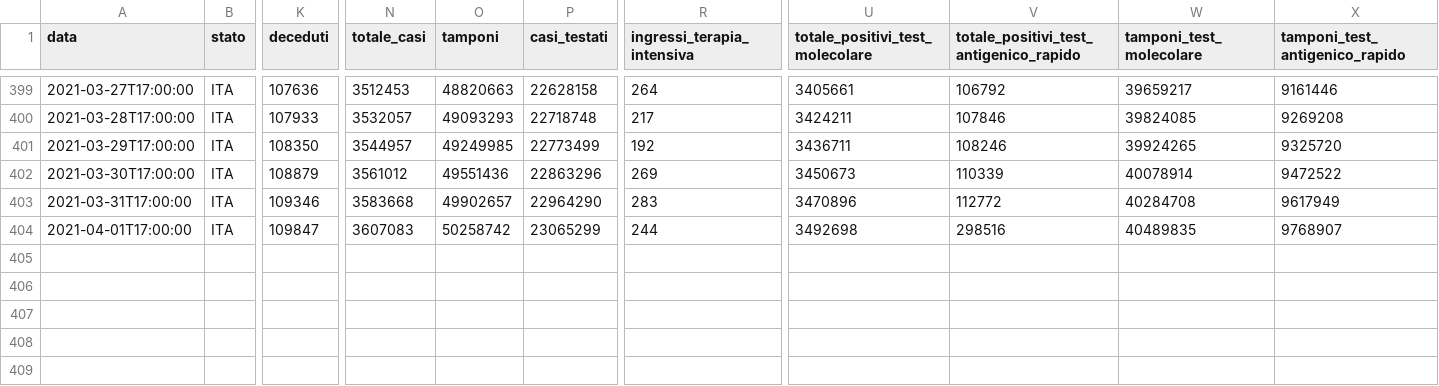
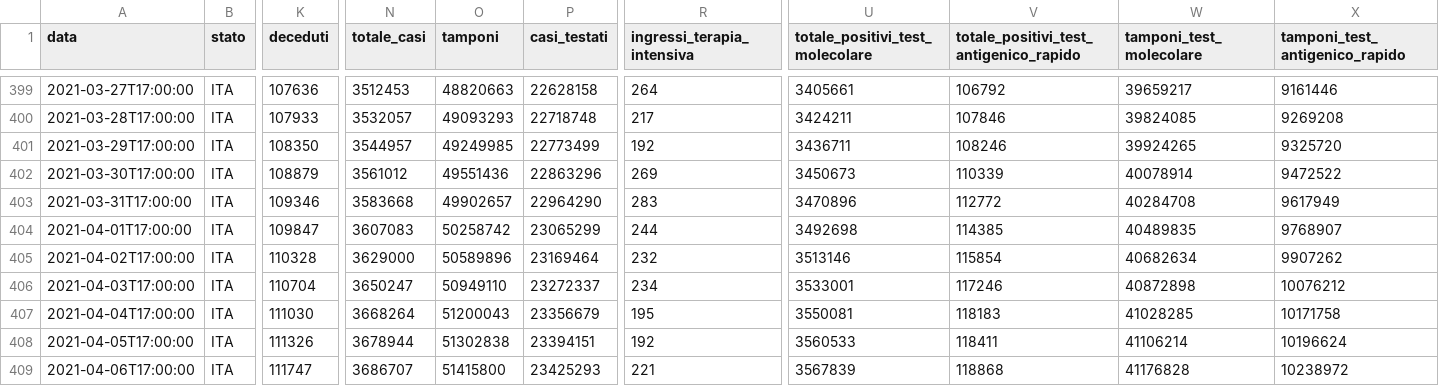
Before and after one commit to angelodm/covid-19_Italy, a CSV file: Italy_national_trends/dpc-covid19-ita-andamento-nazionale.csv, drawn as a sheet; only a part is shown, gaps mark what is left out; rows hold the shown columns only; the diff names each change by its address in the sheet, - before the commit and + after, or states it on an @@ line.

Commit message:
Italian National Trends

```diff
--- a/Italy_national_trends/dpc-covid19-ita-andamento-nazionale.csv
+++ b/Italy_national_trends/dpc-covid19-ita-andamento-nazionale.csv
-V404: 298516
+V404: 114385
+row 405: 2021-04-02T17:00:00 | ITA | 110328 | 3629000 | 50589896 | 23169464 | 232 | 3513146 | 115854 | 40682634 | 9907262
+row 406: 2021-04-03T17:00:00 | ITA | 110704 | 3650247 | 50949110 | 23272337 | 234 | 3533001 | 117246 | 40872898 | 10076212
+row 407: 2021-04-04T17:00:00 | ITA | 111030 | 3668264 | 51200043 | 23356679 | 195 | 3550081 | 118183 | 41028285 | 10171758
+row 408: 2021-04-05T17:00:00 | ITA | 111326 | 3678944 | 51302838 | 23394151 | 192 | 3560533 | 118411 | 41106214 | 10196624
+row 409: 2021-04-06T17:00:00 | ITA | 111747 | 3686707 | 51415800 | 23425293 | 221 | 3567839 | 118868 | 41176828 | 10238972
```
